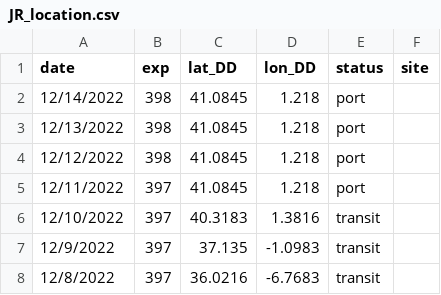
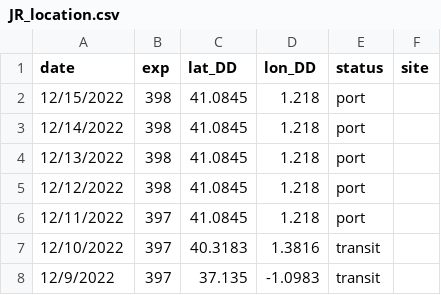
Before and after one commit to tuihat/shiny-server, a CSV file: JRLocator/JR_location.csv, drawn as a sheet; only a part is shown; the shorter side is filled out with more unchanged rows.

Commit message:
Add files via upload

```diff
--- a/JRLocator/JR_location.csv
+++ b/JRLocator/JR_location.csv
@@ -1,2 +1,3 @@
 date,exp,lat_DD,lon_DD,status,site
+12/15/2022,398,41.0845,1.218,port,
 12/14/2022,398,41.0845,1.218,port,
```
